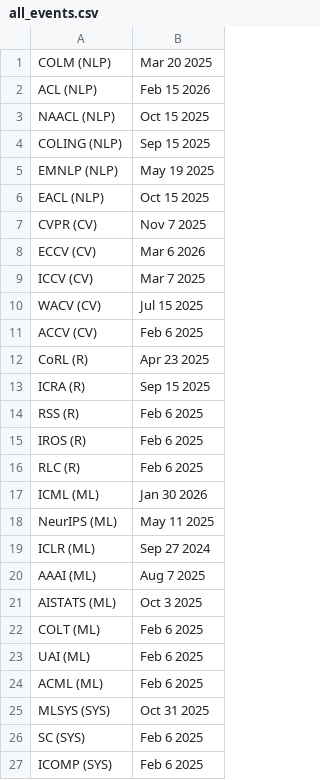
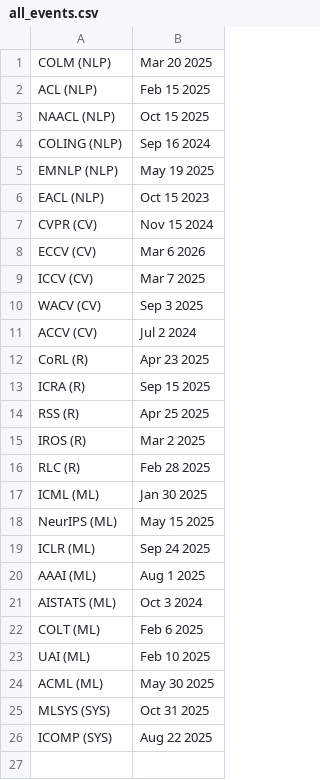
Before and after one commit to JimTMooney/JimTMooney.github.io, a CSV file: events_list/all_events.csv, drawn as a sheet.

Commit message:
Updating Events List

```diff
--- a/events_list/all_events.csv
+++ b/events_list/all_events.csv
@@ -1,27 +1,26 @@
 COLM (NLP), "Mar 20 2025"
-ACL (NLP), "Feb 15 2026"
+ACL (NLP), "Feb 15 2025"
 NAACL (NLP), "Oct 15 2025"
-COLING (NLP), "Sep 15 2025"
+COLING (NLP), "Sep 16 2024"
 EMNLP (NLP), "May 19 2025"
-EACL (NLP), "Oct 15 2025"
-CVPR (CV), "Nov 7 2025"
+EACL (NLP), "Oct 15 2023"
+CVPR (CV), "Nov 15 2024"
 ECCV (CV), "Mar 6 2026"
 ICCV (CV), "Mar 7 2025"
-WACV (CV), "Jul 15 2025"
-ACCV (CV), "Feb 6 2025"
+WACV (CV), "Sep 3 2025"
+ACCV (CV), "Jul 2 2024"
 CoRL (R), "Apr 23 2025"
 ICRA (R), "Sep 15 2025"
-RSS (R), "Feb 6 2025"
-IROS (R), "Feb 6 2025"
-RLC (R), "Feb 6 2025"
-ICML (ML), "Jan 30 2026"
-NeurIPS (ML), "May 11 2025"
-ICLR (ML), "Sep 27 2024"
-AAAI (ML), "Aug 7 2025"
-AISTATS (ML), "Oct 3 2025"
+RSS (R), "Apr 25 2025"
+IROS (R), "Mar 2 2025"
+RLC (R), "Feb 28 2025"
+ICML (ML), "Jan 30 2025"
+NeurIPS (ML), "May 15 2025"
+ICLR (ML), "Sep 24 2025"
+AAAI (ML), "Aug 1 2025"
+AISTATS (ML), "Oct 3 2024"
 COLT (ML), "Feb 6 2025"
-UAI (ML), "Feb 6 2025"
-ACML (ML), "Feb 6 2025"
+UAI (ML), "Feb 10 2025"
+ACML (ML), "May 30 2025"
 MLSYS (SYS), "Oct 31 2025"
-SC (SYS), "Feb 6 2025"
-ICOMP (SYS), "Feb 6 2025"
+ICOMP (SYS), "Aug 22 2025"
```
